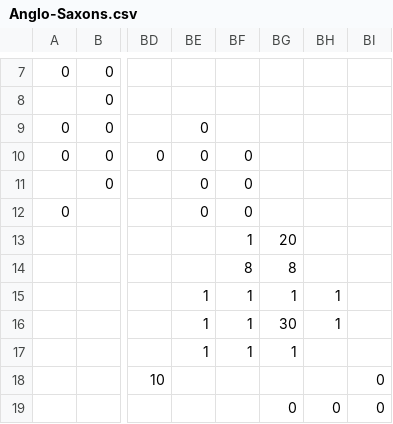
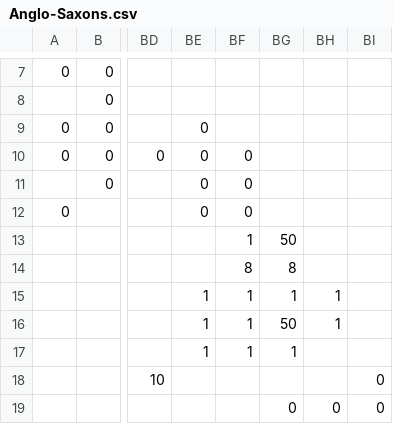
Before and after one commit to crossCiv4/DoC-Cross-Overhaul, a CSV file: Assets/Maps/Settler/Anglo-Saxons.csv, drawn as a sheet; only a part is shown, gaps mark what is left out; the diff names each change by its address in the sheet, - before the commit and + after, or states it on an @@ line.

Commit message:
Further increase attractiveness of York location for Anglo-Saxons

```diff
--- a/Assets/Maps/Settler/Anglo-Saxons.csv
+++ b/Assets/Maps/Settler/Anglo-Saxons.csv
-BG13: 20
+BG13: 50
-BG16: 30
+BG16: 50
```
Also changed, not shown: 1 other file.
